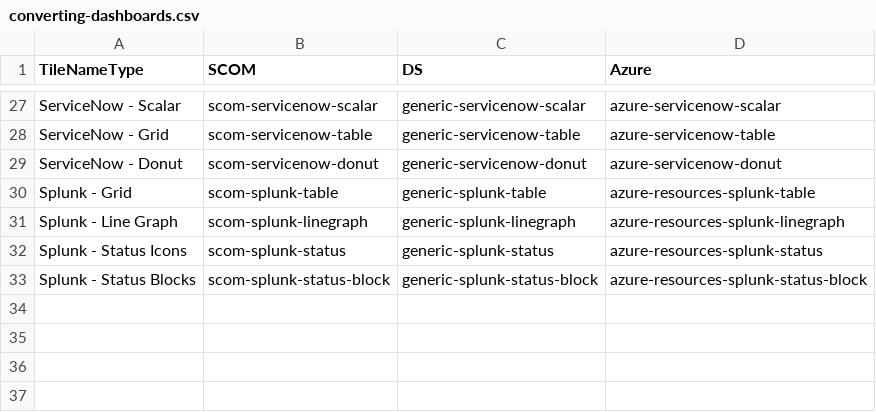
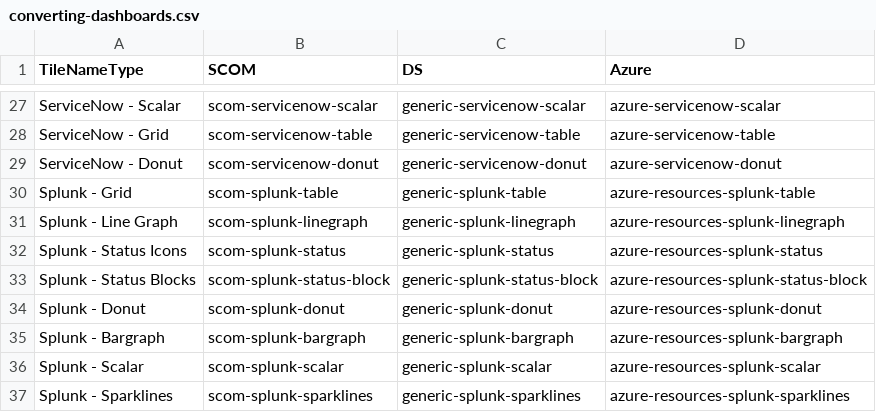
Before and after one commit to squaredup/samples, a CSV file: tools/Convert-SqupDashboard/converting-dashboards.csv, drawn as a sheet; only a part is shown, gaps mark what is left out.

Commit message:
Update converting-dashboards.csv
Added new Splunk conversions

```diff
--- a/tools/Convert-SqupDashboard/converting-dashboards.csv
+++ b/tools/Convert-SqupDashboard/converting-dashboards.csv
@@ -33 +33,5 @@ Splunk - Status Icons,scom-splunk-status,generic-splunk-status,azure-resources-s
 Splunk - Status Blocks,scom-splunk-status-block,generic-splunk-status-block,azure-resources-splunk-status-block
+Splunk - Donut,scom-splunk-donut,generic-splunk-donut,azure-resources-splunk-donut
+Splunk - Bargraph,scom-splunk-bargraph,generic-splunk-bargraph,azure-resources-splunk-bargraph
+Splunk - Scalar,scom-splunk-scalar,generic-splunk-scalar,azure-resources-splunk-scalar
+Splunk - Sparklines,scom-splunk-sparklines,generic-splunk-sparklines,azure-resources-splunk-sparklines
```
